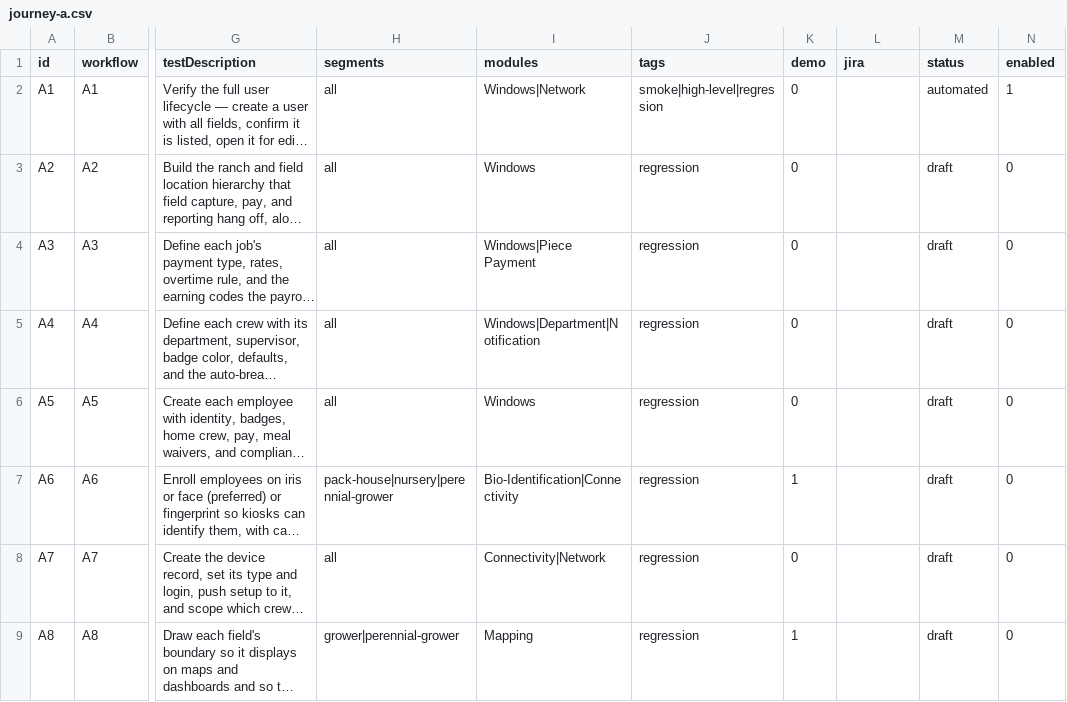
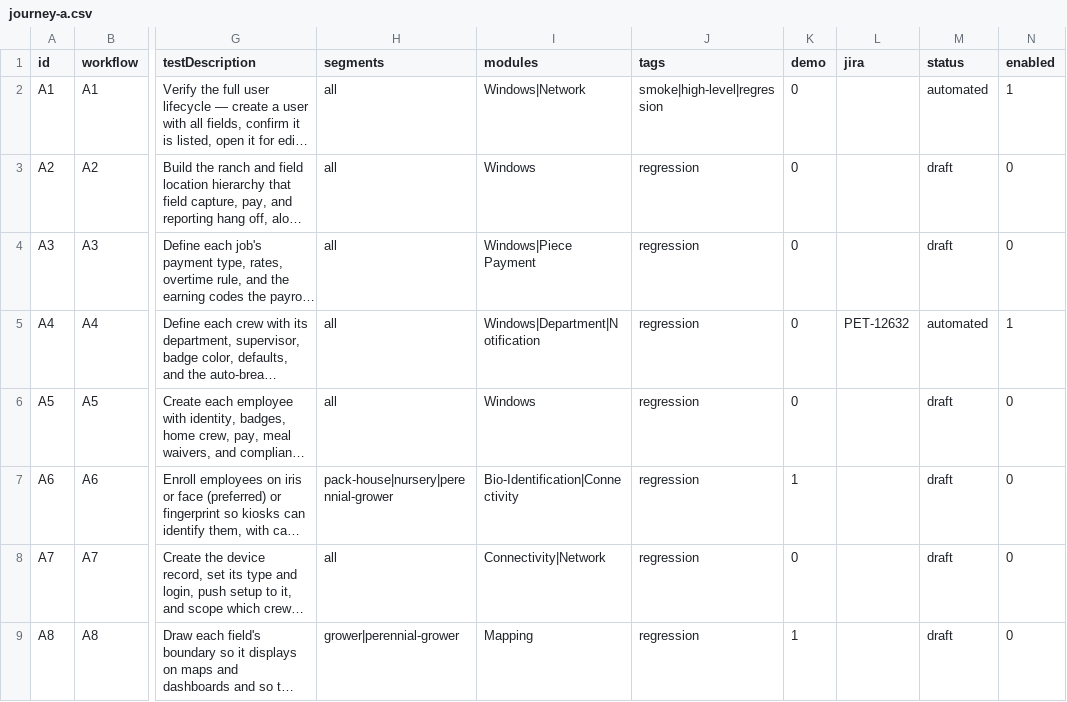
Before and after one commit to orangeenterprisesinc/playwright-test-suite, a CSV file: src/data/runner/journey-a.csv, drawn as a sheet; only a part is shown, gaps mark what is left out; long unchanged cells end in …; the diff names each change by its address in the sheet, - before the commit and + after, or states it on an @@ line.

```diff
--- a/src/data/runner/journey-a.csv
+++ b/src/data/runner/journey-a.csv
-L5 (jira): (empty)
+L5 (jira): PET-12632
-M5 (status): draft
+M5 (status): automated
-N5 (enabled): 0
+N5 (enabled): 1
```
Also changed, not shown: 11 other files.
